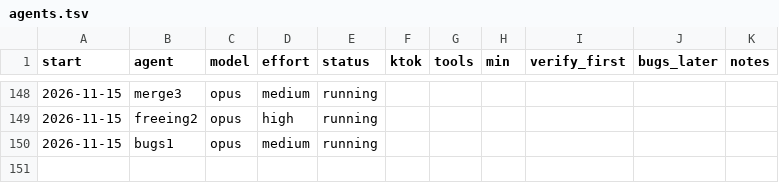
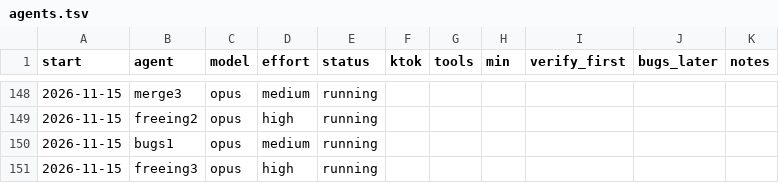
Before and after one commit to osarv/olang, a TSV file: agents.tsv, drawn as a sheet; only a part is shown, gaps mark what is left out.

Commit message:
review notes 2026-11-15T18:38:50Z

```diff
--- a/agents.tsv
+++ b/agents.tsv
@@ -150 +150,2 @@ start	agent	model	effort	status	ktok	tools	min	verify_first	bugs_later	notes
 2026-11-15	bugs1	opus	medium	running
+2026-11-15	freeing3	opus	high	running
```
